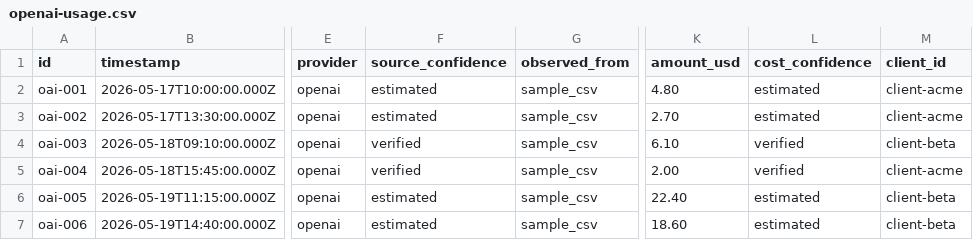
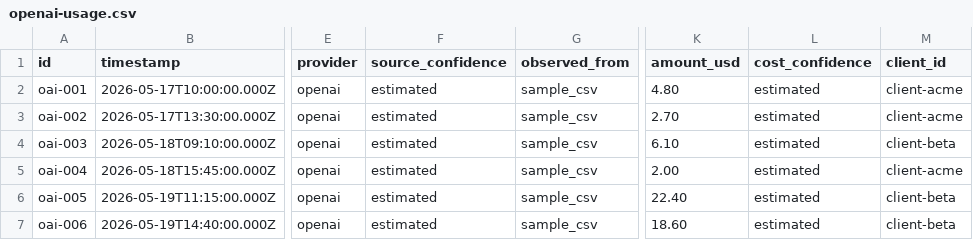
Before and after one commit to futurastudio/ai-spend-agent, a CSV file: packages/core/samples/openai-usage.csv, drawn as a sheet; only a part is shown, gaps mark what is left out; the diff names each change by its address in the sheet, - before the commit and + after, or states it on an @@ line.

```diff
--- a/packages/core/samples/openai-usage.csv
+++ b/packages/core/samples/openai-usage.csv
-F4:F5 (source_confidence): verified
+F4:F5 (source_confidence): estimated
-L4:L5 (cost_confidence): verified
+L4:L5 (cost_confidence): estimated
```
Also changed, not shown: 24 other files.
